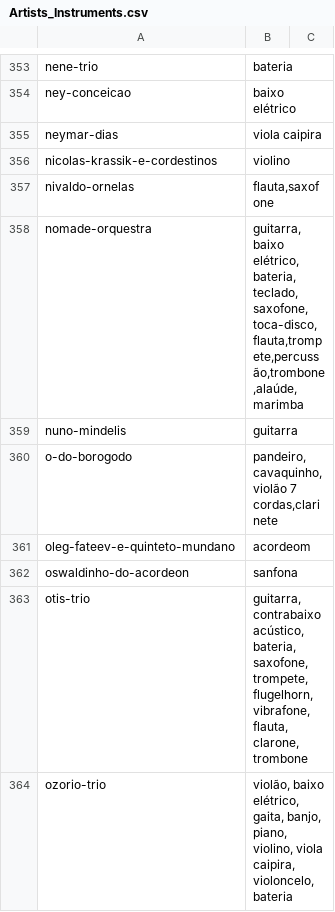
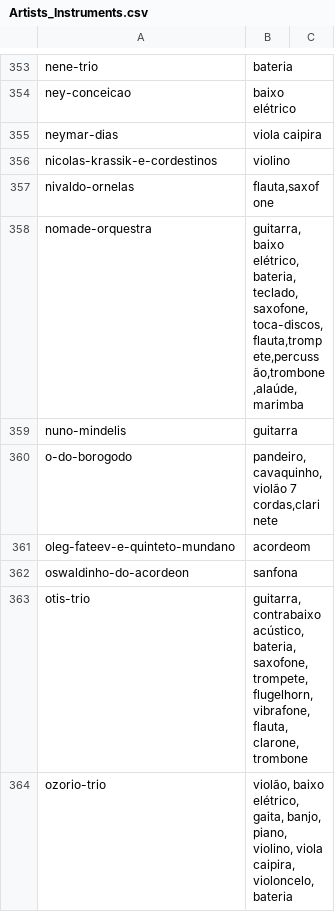
Before and after one commit to areseny/webdev730_Instrumental_CMS, a CSV file: Artists_Instruments.csv, drawn as a sheet; only a part is shown, gaps mark what is left out.

Commit message:
update artist csv file solve non-ASCII character capitalize in filtered view

```diff
--- a/Artists_Instruments.csv
+++ b/Artists_Instruments.csv
@@ -357,3 +357,3 @@ nicolas-krassik-e-cordestinos,violino,
 nivaldo-ornelas,"flauta,saxofone",
-nomade-orquestra,"guitarra,baixo elétrico,bateria,teclado,saxofone,toca-disco,flauta,trompete,percussão,trombone,alaúde,marimba",
+nomade-orquestra,"guitarra,baixo elétrico,bateria,teclado,saxofone,toca-discos,flauta,trompete,percussão,trombone,alaúde,marimba",
 nuno-mindelis,guitarra,
```
Also changed, not shown: 1 other file.
